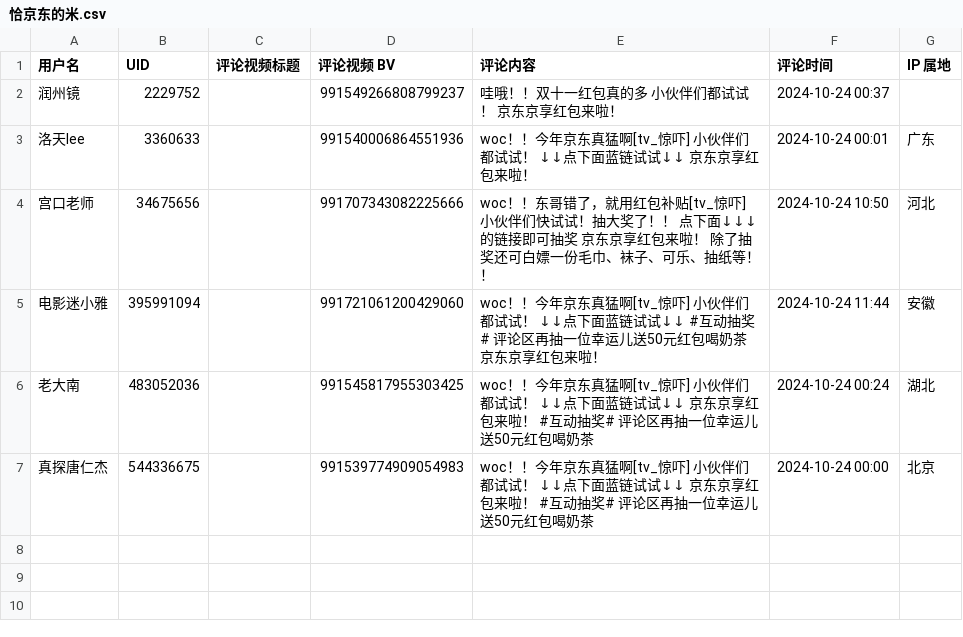
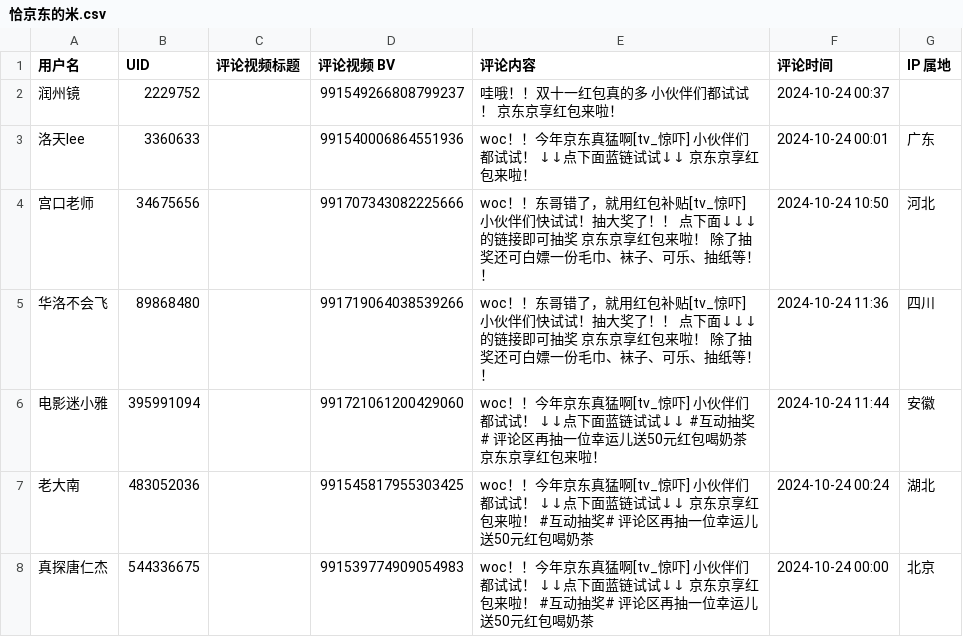
Before and after one commit to blacklisting/bilibili, a CSV file: 恰京东的米.csv, drawn as a sheet; the diff names each change by its address in the sheet, - before the commit and + after, or states it on an @@ line.

Commit message:
Update with a comment just seen.

```diff
--- a/恰京东的米.csv
+++ b/恰京东的米.csv
+row 5: 华洛不会飞 | 89868480 |  | 991719064038539266 | woc！！东哥错了，就用红包补贴[tv_惊吓] 小伙伴们快试试！抽大奖了！！ 点下面↓↓↓的链接即可抽奖 京东京享红包来啦！ 除了抽奖还可白嫖一份毛巾、袜子、可乐、抽纸等！！ | 2024-10-24 11:36 | 四川
```
